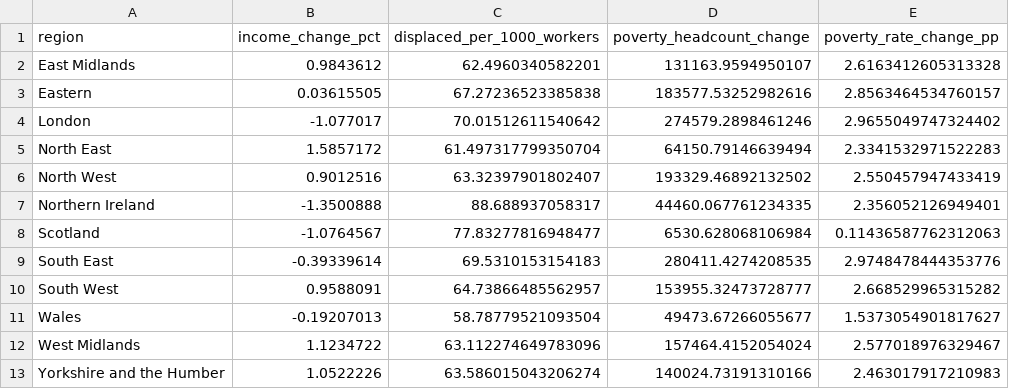
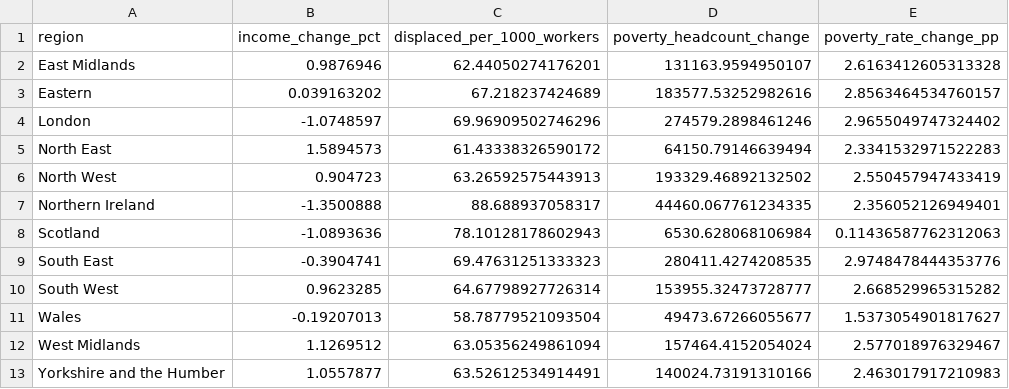
Before and after one commit to PolicyEngine/uk-ai-study, a CSV file: results/geo/region_summary.csv, drawn as a sheet.

```diff
--- a/results/geo/region_summary.csv
+++ b/results/geo/region_summary.csv
@@ -1,13 +1,13 @@
 region,income_change_pct,displaced_per_1000_workers,poverty_headcount_change,poverty_rate_change_pp
-East Midlands,0.9843612,62.4960340582201,131163.9594950107,2.6163412605313328
-Eastern,0.03615505,67.27236523385838,183577.53252982616,2.8563464534760157
-London,-1.077017,70.01512611540642,274579.2898461246,2.9655049747324402
-North East,1.5857172,61.497317799350704,64150.79146639494,2.3341532971522283
-North West,0.9012516,63.32397901802407,193329.46892132502,2.550457947433419
+East Midlands,0.9876946,62.44050274176201,131163.9594950107,2.6163412605313328
+Eastern,0.039163202,67.218237424689,183577.53252982616,2.8563464534760157
+London,-1.0748597,69.96909502746296,274579.2898461246,2.9655049747324402
+North East,1.5894573,61.43338326590172,64150.79146639494,2.3341532971522283
+North West,0.904723,63.26592575443913,193329.46892132502,2.550457947433419
 Northern Ireland,-1.3500888,88.688937058317,44460.067761234335,2.356052126949401
-Scotland,-1.0764567,77.83277816948477,6530.628068106984,0.11436587762312063
-South East,-0.39339614,69.5310153154183,280411.4274208535,2.9748478444353776
-South West,0.9588091,64.73866485562957,153955.32473728777,2.668529965315282
+Scotland,-1.0893636,78.10128178602943,6530.628068106984,0.11436587762312063
+South East,-0.3904741,69.47631251333323,280411.4274208535,2.9748478444353776
+South West,0.9623285,64.67798927726314,153955.32473728777,2.668529965315282
 Wales,-0.19207013,58.78779521093504,49473.67266055677,1.5373054901817627
-West Midlands,1.1234722,63.112274649783096,157464.4152054024,2.577018976329467
-Yorkshire and the Humber,1.0522226,63.586015043206274,140024.73191310166,2.463017917210983
+West Midlands,1.1269512,63.05356249861094,157464.4152054024,2.577018976329467
+Yorkshire and the Humber,1.0557877,63.52612534914491,140024.73191310166,2.463017917210983
```
Also changed, not shown: results/caseloads/summary.csv, results/geo/constituency_impacts.csv, 43 other files.
